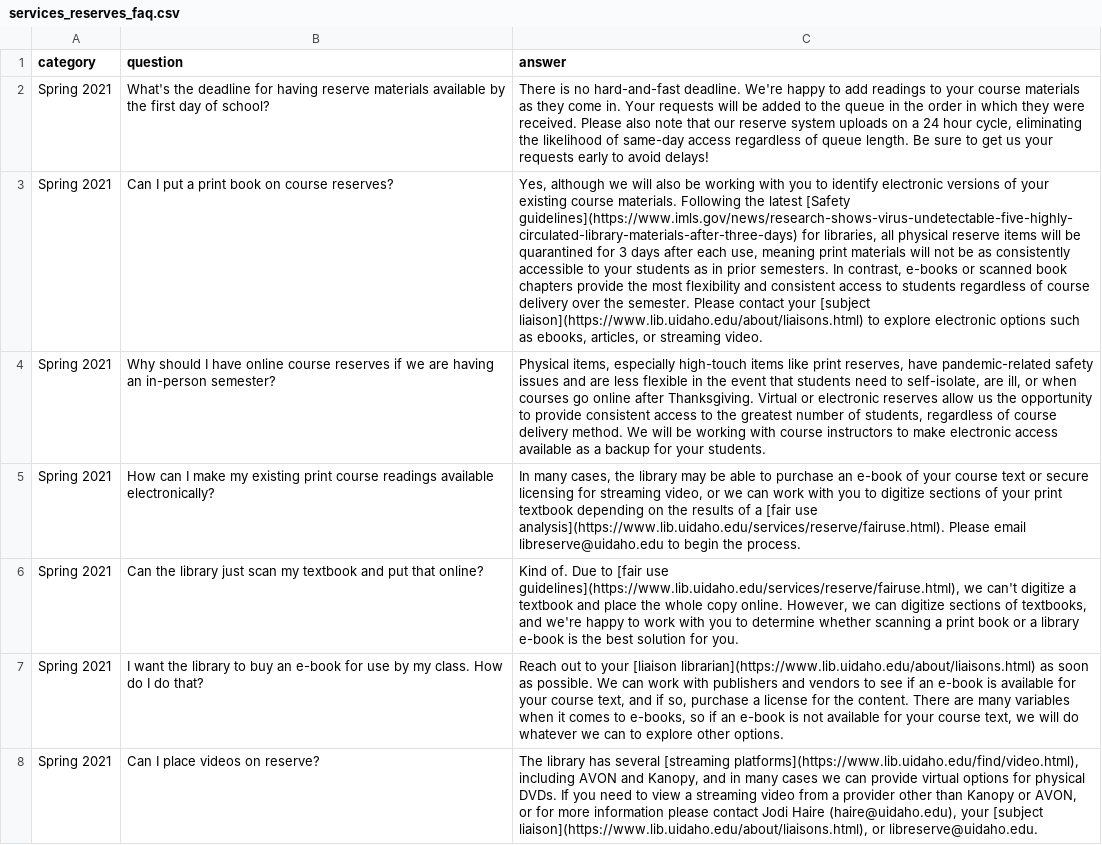
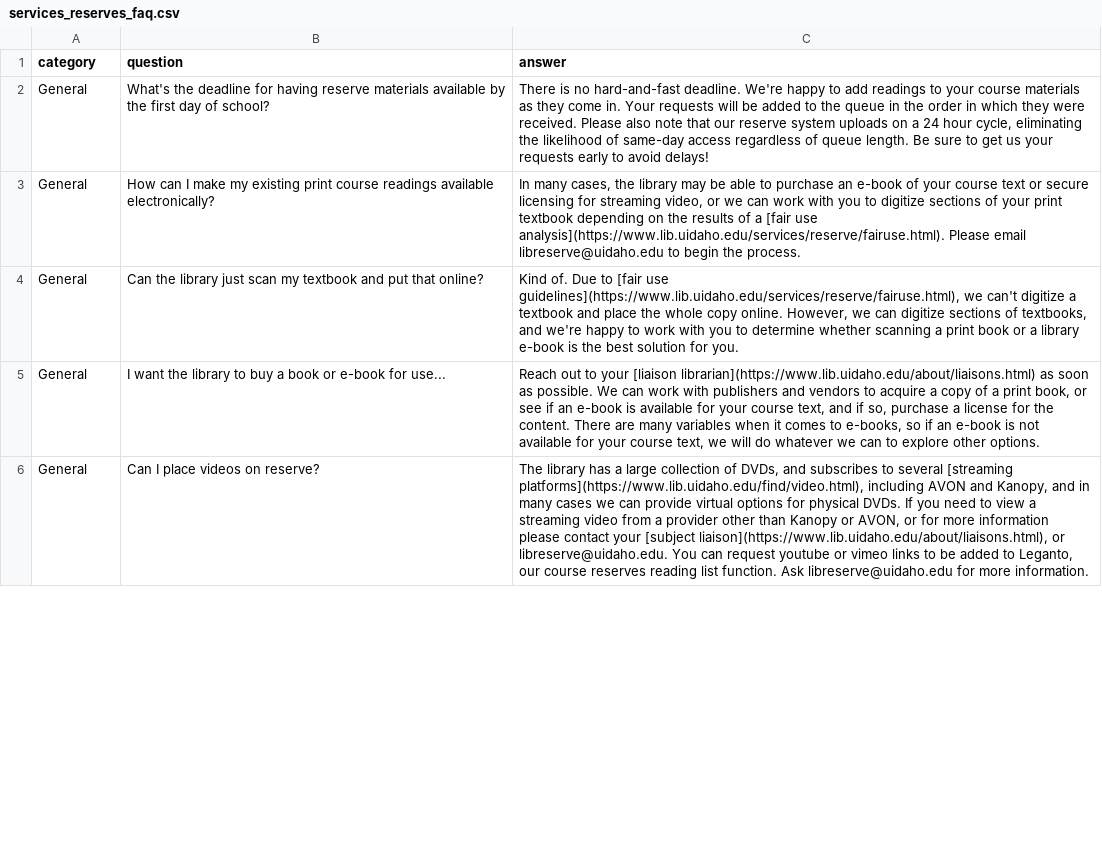
Before and after one commit to uidaholib/main-web-redesign_draft, a CSV file: _data/services_reserves_faq.csv, drawn as a sheet; only a part is shown; removed rows and columns are numbered as before the commit, all else as after; the diff covers the shown part only; the diff names each change by its address in the sheet, - before the commit and + after, or states it on an @@ line.

Commit message:
update reserves FAQ

```diff
--- a/_data/services_reserves_faq.csv
+++ b/_data/services_reserves_faq.csv
-A2 (category): Spring 2021
+A2 (category): General
-row 3: Spring 2021 | Can I put a print book on course reserves? | Yes, although we will also be working with you to identify electronic versions of your existing course materials. Following the latest [Safety guidelines](https://www.imls.gov/news/research-shows-virus-undetectable-five-highly-circulated-library-materials-after-three-days) for libraries, all physical reserve items will be quarantined for 3 days after each use, meaning print materials will not be as consistently accessible to your students as in prior semesters. In contrast, e-books or scanned book chapters provide the most flexibility and consistent access to students regardless of course delivery over the semester. Please contact your [subject liaison](https://www.lib.uidaho.edu/about/liaisons.html) to explore electronic options such as ebooks, articles, or streaming video.
-row 4: Spring 2021 | Why should I have online course reserves if we are having an in-person semester? | Physical items, especially high-touch items like print reserves, have pandemic-related safety issues and are less flexible in the event that students need to self-isolate, are ill, or when courses go online after Thanksgiving. Virtual or electronic reserves allow us the opportunity to provide consistent access to the greatest number of students, regardless of course delivery method. We will be working with course instructors to make electronic access available as a backup for your students.
-A3:A4 (category): Spring 2021
+A3:A4 (category): General
-row 7: Spring 2021 | I want the library to buy an e-book for use by my class. How do I do that? | Reach out to your [liaison librarian](https://www.lib.uidaho.edu/about/liaisons.html) as soon as possible. We can work with publishers and vendors to see if an e-book is available for your course text, and if so, purchase a license for the content. There are many variables when it comes to e-books, so if an e-book is not available for your course text, we will do whatever we can to explore other options.
+row 5: General | I want the library to buy a book or e-book for use... | Reach out to your [liaison librarian](https://www.lib.uidaho.edu/about/liaisons.html) as soon as possible. We can work with publishers and vendors to acquire a copy of a print book, or see if an e-book is available for your course text, and if so, purchase a license for the content. There are many variables when it comes to e-books, so if an e-book is not available for your course text, we will do whatever we can to explore other options.
-A6 (category): Spring 2021
+A6 (category): General
-C6 (answer): …library has several [streaming platforms](https://www.lib.uidaho.edu/find/video.html), including AVON and Kanopy, and in many cases we can provide virtual options for physical DVDs. If you need to view a streaming video from a provider other than Kanopy or AVON, or for more information please contact Jodi Haire (haire@uidaho.edu), your [subject liaison](https://www.lib.uidaho.edu/about/liaisons.html), or libreserve@uidaho.edu.
+C6 (answer): …library has a large collection of DVDs, and subscribes to several [streaming platforms](https://www.lib.uidaho.edu/find/video.html), including AVON and Kanopy, and in many cases we can provide virtual options for physical DVDs. If you need to view a streaming video from a provider other than Kanopy or AVON, or for more information please contact your [subject liaison](https://www.lib.uidaho.edu/about/liaisons.html), or libreserve@uidaho.edu. You can request youtube or vimeo links to be added to Leganto, our course reserves reading list function. Ask libreserve@uidaho.edu for more information.
```
Also changed, not shown: 6 edited cells elsewhere in this file.
